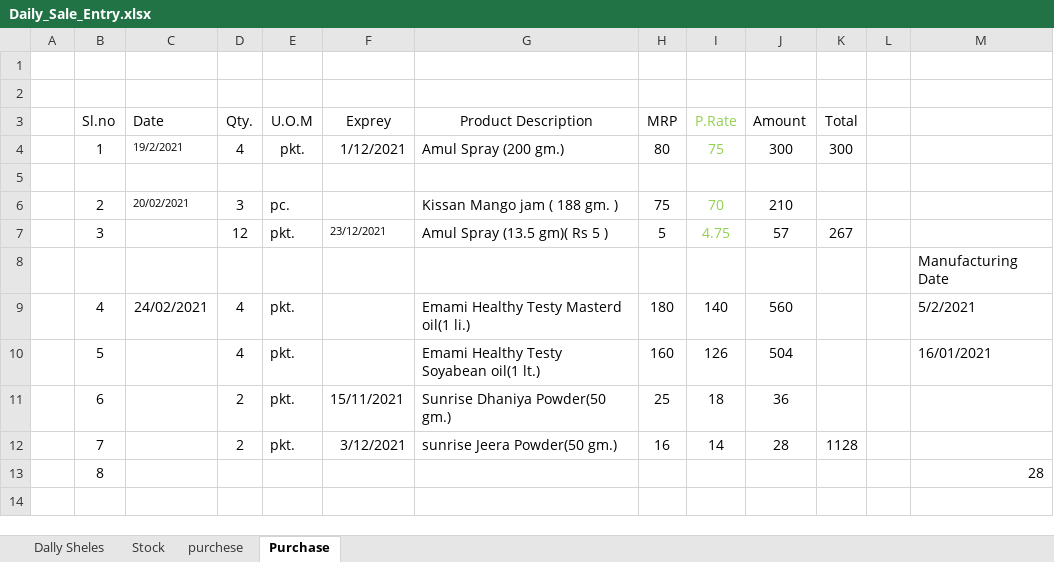
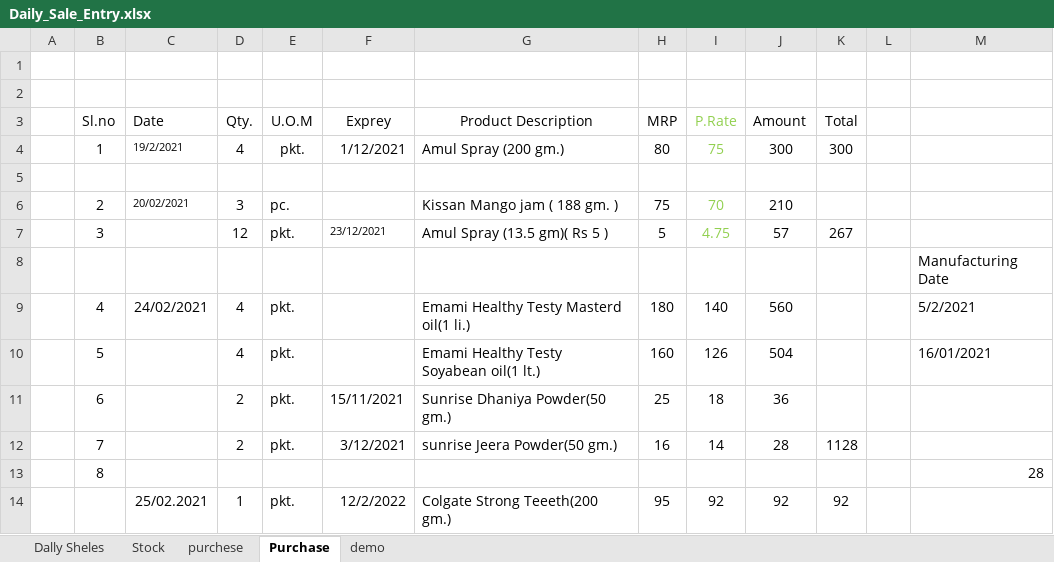
Before and after one commit to snbd450/groongit, an Excel workbook: Daily_Sale_Entry.xlsx, sheet Purchase, drawn as a sheet; values as stored, in another font and other column widths than the file's, no borders; the diff names each change by its address in the sheet, - before the commit and + after, or states it on an @@ line.

```diff
--- a/Daily_Sale_Entry.xlsx (sheet Purchase)
+++ b/Daily_Sale_Entry.xlsx (sheet Purchase)
+sheet tab: demo
+row 14:  |  | 25/02.2021 | 1 | pkt. | 12/2/2022 | Colgate Strong Teeeth(200 gm.) | 95 | 92 | 92 | 92
```
Also changed, not shown: sheet Dally Sheles, sheet Stock, E-Bill (2).xlsx, Gro-On.xlsx, 4 other files.
